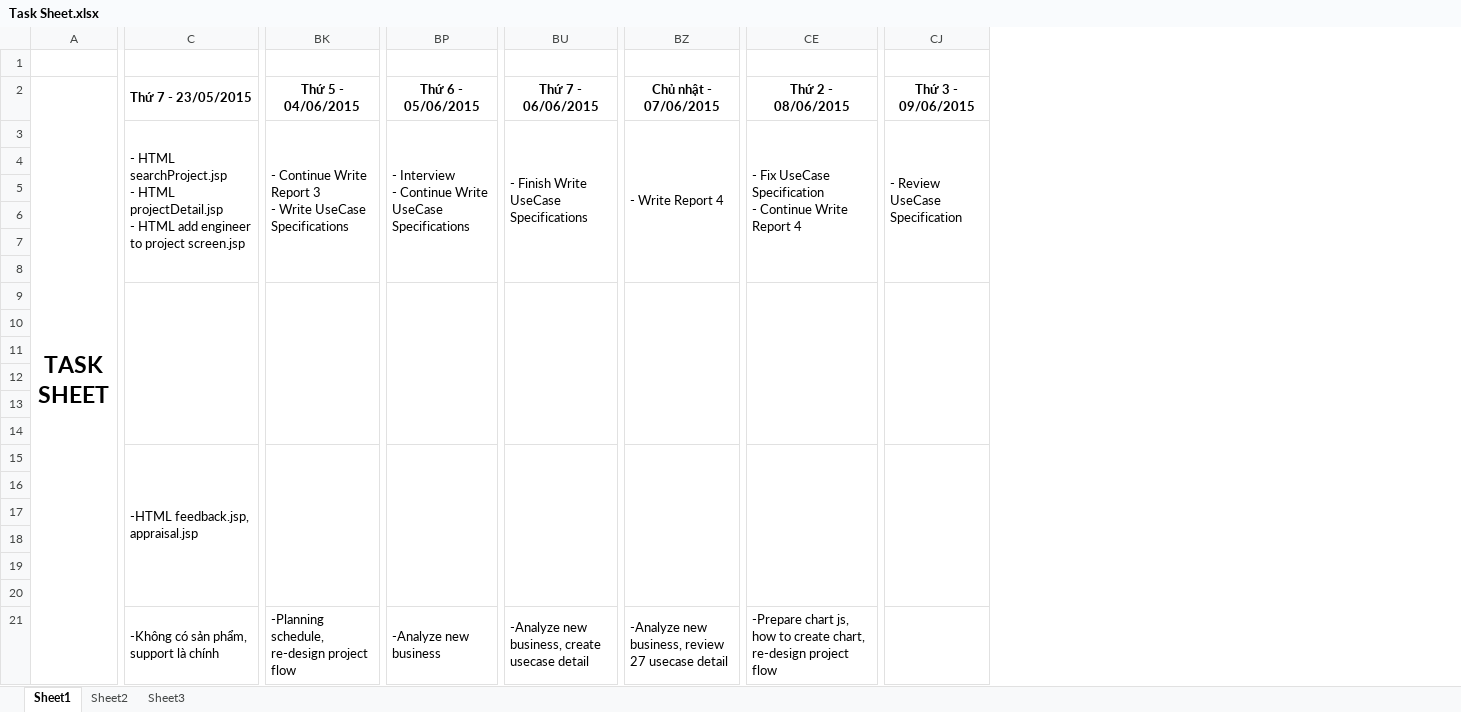
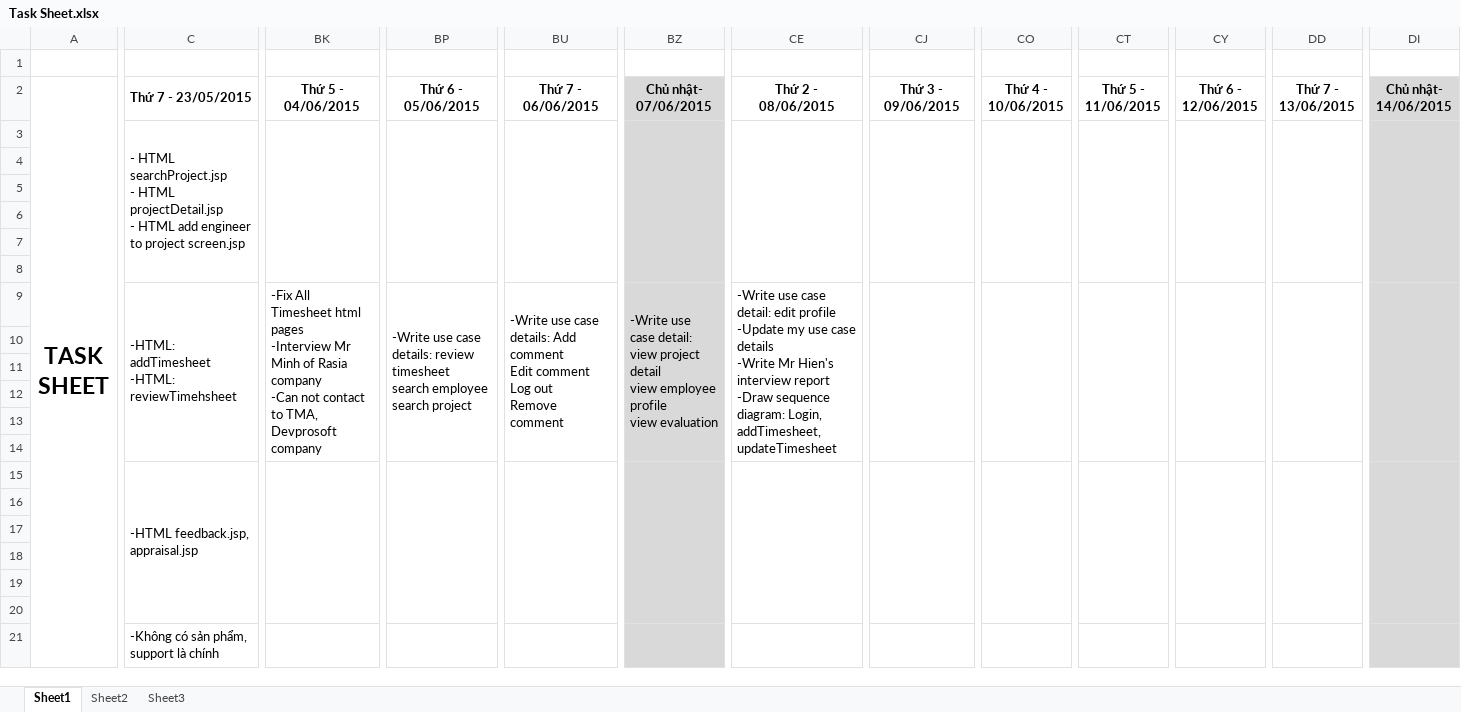
Before and after one commit to TheGodHere/DATN_OutSourcingHRM, an Excel workbook: Documents/Other/Task Sheet.xlsx, sheet Sheet1, drawn as a sheet; only a part is shown, gaps mark what is left out; values as stored, in another font and other column widths than the file's, no borders; removed rows and columns are numbered as before the commit, all else as after; ↵ is a line break in a cell; the diff covers the shown part only; the diff names each change by its address in the sheet, - before the commit and + after, or states it on an @@ line.

```diff
--- a/Documents/Other/Task Sheet.xlsx (sheet Sheet1)
+++ b/Documents/Other/Task Sheet.xlsx (sheet Sheet1)
-column BZ (Chủ nhật - 07/06/2015), rows 3-21: - Write Report 4 |  |  |  |  |  |  |  |  |  |  |  |  |  |  |  |  |  | -Analyze new business, review 27 usecase detail
+column BZ (Chủ nhật- 07/06/2015), row 9: -Write use case detail: ↵ view project detail ↵ view employee profile ↵ view evaluation
+column CO (Thứ 4 - 10/06/2015), empty
+column CT (Thứ 5 - 11/06/2015), empty
+column CY (Thứ 6 - 12/06/2015), empty
+column DD (Thứ 7 - 13/06/2015), empty
+column DI (Chủ nhật- 14/06/2015), empty
+CJ2:CN2 merged
-BK3 (Thứ 5 - 04/06/2015): - Continue Write Report 3 ↵ - Write UseCase Specifications
+BK3 (Thứ 5 - 04/06/2015): (empty)
-BP3 (Thứ 6 - 05/06/2015): - Interview ↵ - Continue Write UseCase Specifications
+BP3 (Thứ 6 - 05/06/2015): (empty)
-BU3 (Thứ 7 - 06/06/2015): - Finish Write UseCase Specifications
+BU3 (Thứ 7 - 06/06/2015): (empty)
-CE3 (Thứ 2 - 08/06/2015): - Fix UseCase Specification ↵ - Continue Write Report 4
+CE3 (Thứ 2 - 08/06/2015): (empty)
-CJ3 (Thứ 3 - 09/06/2015): - Review UseCase Specification
+CJ3 (Thứ 3 - 09/06/2015): (empty)
-C9 (Thứ 7 - 23/05/2015): (empty)
+C9 (Thứ 7 - 23/05/2015): -HTML: addTimesheet ↵ -HTML: reviewTimehsheet
-BK9 (Thứ 5 - 04/06/2015): (empty)
+BK9 (Thứ 5 - 04/06/2015): -Fix All Timesheet html pages ↵ -Interview Mr Minh of Rasia company ↵ -Can not contact to TMA, Devprosoft company
-BP9 (Thứ 6 - 05/06/2015): (empty)
+BP9 (Thứ 6 - 05/06/2015): -Write use case details: review timesheet ↵ search employee ↵ search project
-BU9 (Thứ 7 - 06/06/2015): (empty)
+BU9 (Thứ 7 - 06/06/2015): -Write use case details: Add comment ↵ Edit comment ↵ Log out ↵ Remove comment
-CE9 (Thứ 2 - 08/06/2015): (empty)
+CE9 (Thứ 2 - 08/06/2015): -Write use case detail: edit profile ↵ -Update my use case details ↵ -Write Mr Hien's interview report ↵ -Draw sequence diagram: Login, addTimesheet, updateTimesheet
-BK21 (Thứ 5 - 04/06/2015): -Planning schedule, re-design project flow
+BK21 (Thứ 5 - 04/06/2015): (empty)
-BP21 (Thứ 6 - 05/06/2015): -Analyze new business
+BP21 (Thứ 6 - 05/06/2015): (empty)
-BU21 (Thứ 7 - 06/06/2015): -Analyze new business, create usecase detail
+BU21 (Thứ 7 - 06/06/2015): (empty)
-CE21 (Thứ 2 - 08/06/2015): -Prepare chart js, how to create chart, re-design project flow
+CE21 (Thứ 2 - 08/06/2015): (empty)
+CJ21:CN21 merged
```
Also changed, not shown: 20 added columns and cell formats elsewhere in this sheet.
